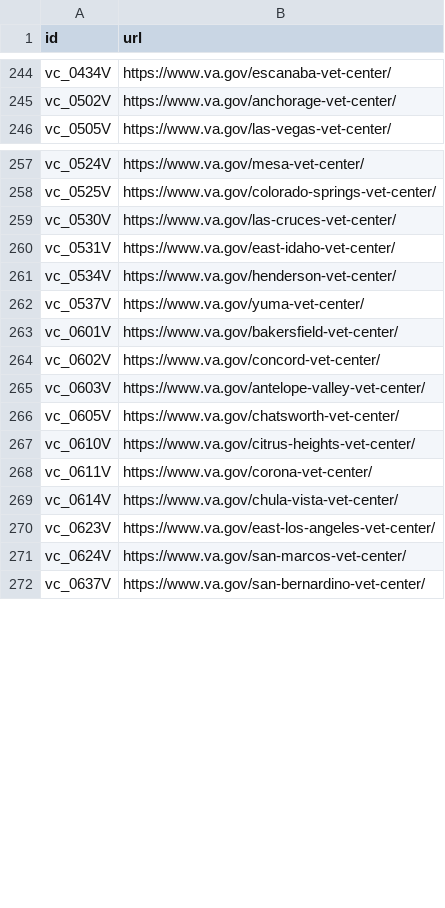
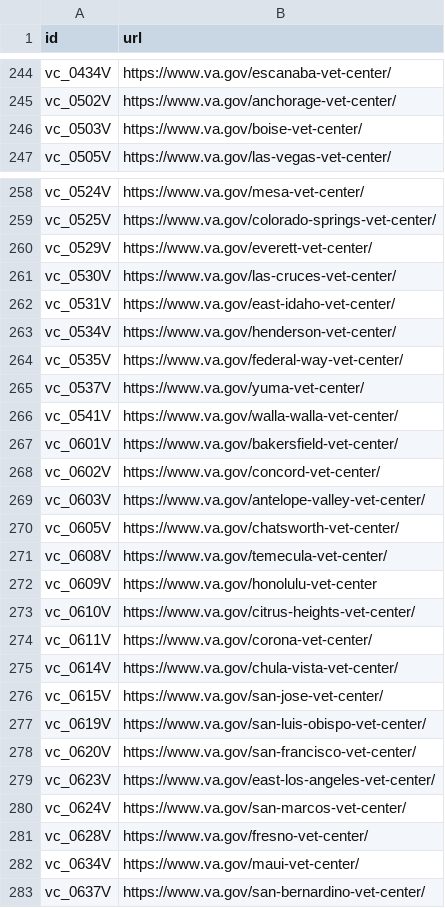
Before and after one commit to swirtSJW/lighthouse-facilities, a CSV file: facilities/src/main/resources/websites.csv, drawn as a sheet; only a part is shown, gaps mark what is left out; the diff covers the shown part only; the diff names each change by its address in the sheet, - before the commit and + after, or states it on an @@ line.

Commit message:
Updated URLs for facilities migrated to Drupal.

```diff
--- a/facilities/src/main/resources/websites.csv
+++ b/facilities/src/main/resources/websites.csv
+row 246: vc_0503V | https://www.va.gov/boise-vet-center/
+row 260: vc_0529V | https://www.va.gov/everett-vet-center/
+row 264: vc_0535V | https://www.va.gov/federal-way-vet-center/
+row 266: vc_0541V | https://www.va.gov/walla-walla-vet-center/
+row 271: vc_0608V | https://www.va.gov/temecula-vet-center/
+row 272: vc_0609V | https://www.va.gov/honolulu-vet-center
+row 276: vc_0615V | https://www.va.gov/san-jose-vet-center/
+row 277: vc_0619V | https://www.va.gov/san-luis-obispo-vet-center/
+row 278: vc_0620V | https://www.va.gov/san-francisco-vet-center/
+row 281: vc_0628V | https://www.va.gov/fresno-vet-center/
+row 282: vc_0634V | https://www.va.gov/maui-vet-center/
```
Also changed, not shown: 3 added rows elsewhere in this file.
